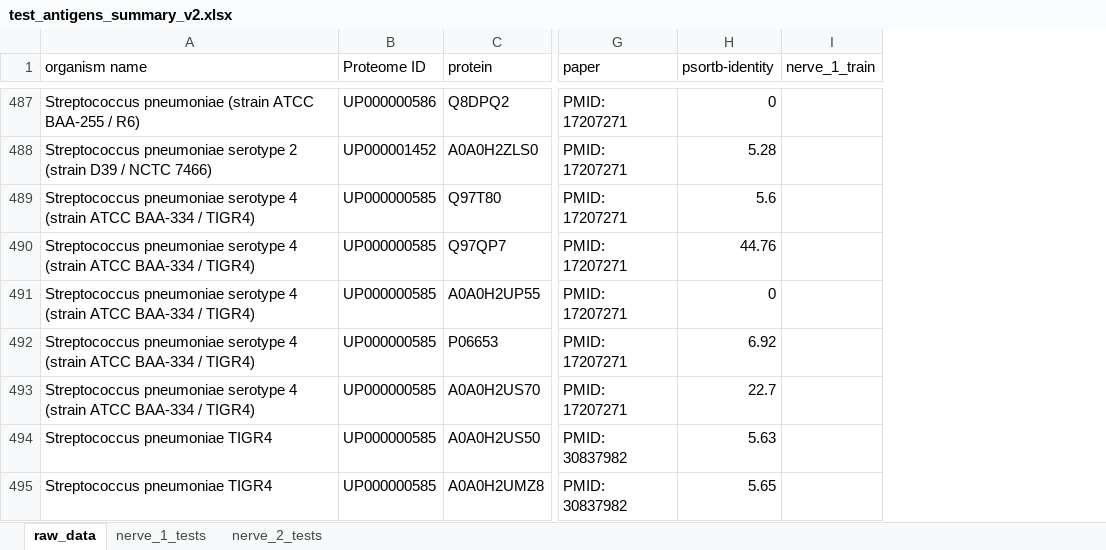
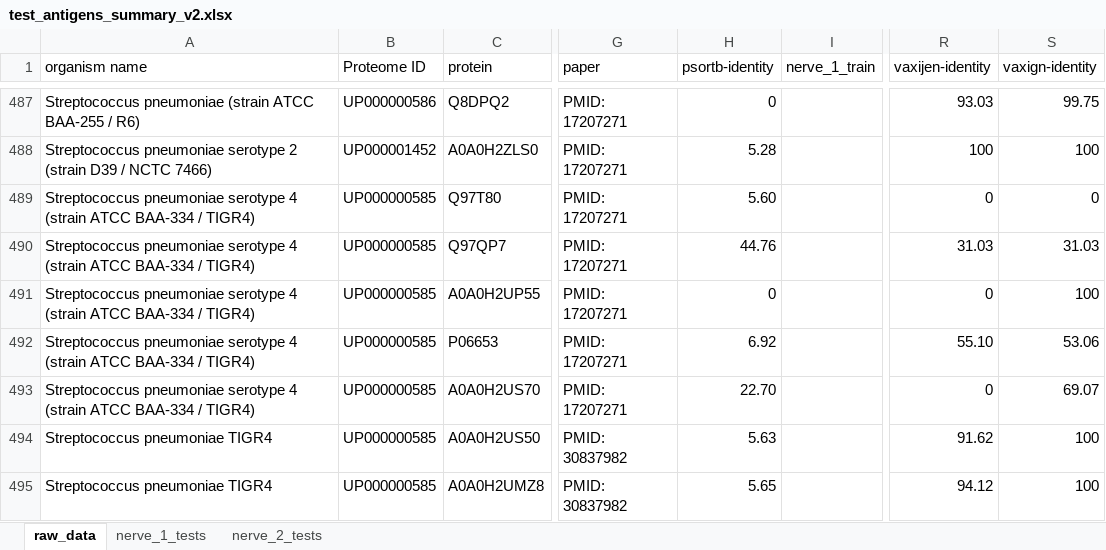
Before and after one commit to nerve-bio/NERVE, an Excel workbook: database/antigens/test_antigens_summary_v2.xlsx, sheet raw_data, drawn as a sheet; only a part is shown, gaps mark what is left out; values as stored, in another font and other column widths than the file's, no borders; the diff covers the shown part only; the diff names each change by its address in the sheet, - before the commit and + after, or states it on an @@ line.

```diff
--- a/database/antigens/test_antigens_summary_v2.xlsx (sheet raw_data)
+++ b/database/antigens/test_antigens_summary_v2.xlsx (sheet raw_data)
+column R (vaxijen-identity), rows 487-495: 93.03 | 100 | 0 | 31.03 | 0 | 55.10 | 0 | 91.62 | 94.12
+column S (vaxign-identity), rows 487-495: 99.75 | 100 | 0 | 31.03 | 100 | 53.06 | 69.07 | 100 | 100
-H489 (psortb-identity): 5.6
+H489 (psortb-identity): 5.60
-H493 (psortb-identity): 22.7
+H493 (psortb-identity): 22.70
```
Also changed, not shown: 34 edited cells elsewhere in this sheet, sheet nerve_2_tests, sheet nerve_1_tests, 23 other files.
